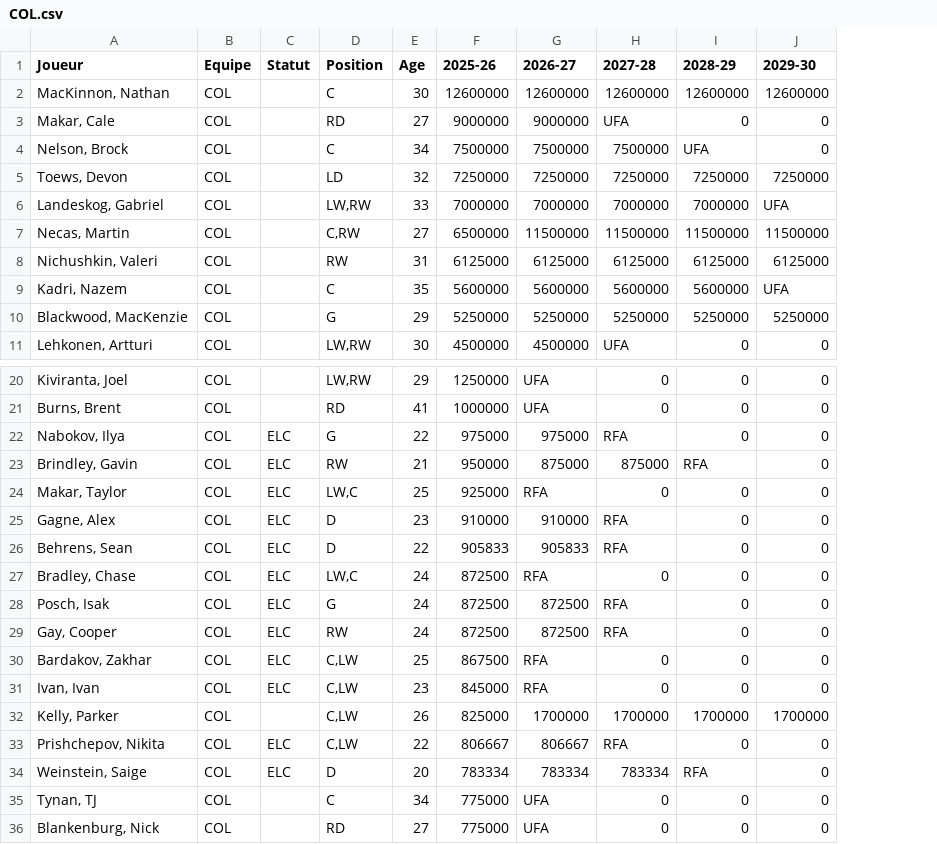
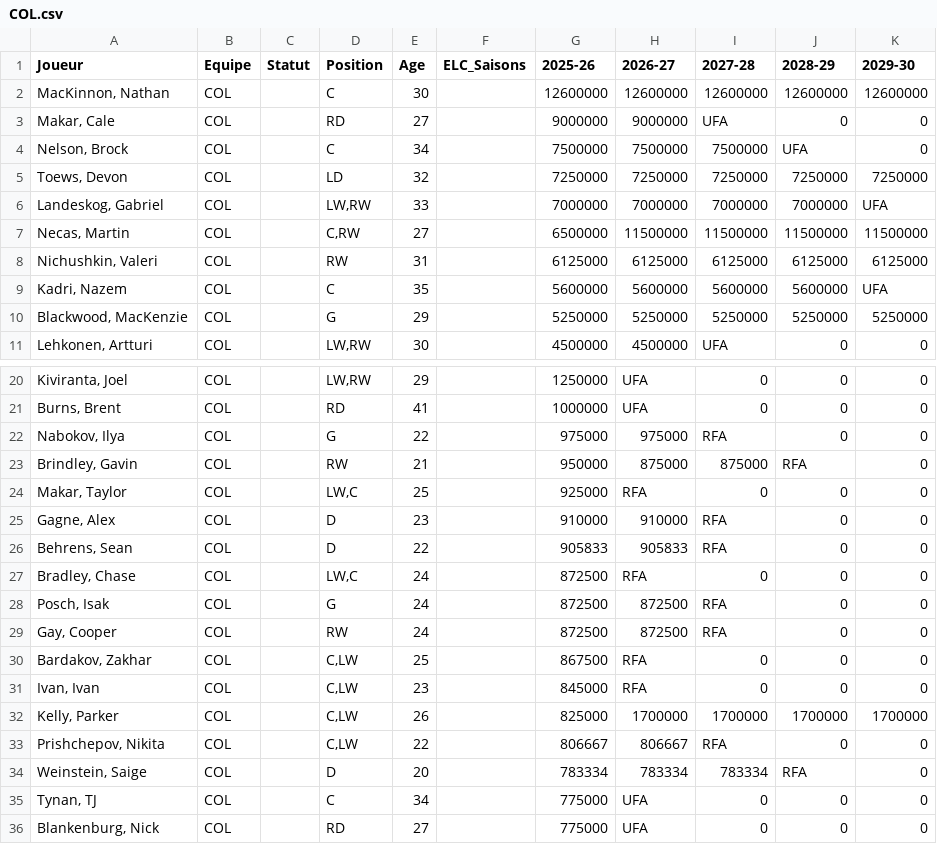
Before and after one commit to boucherdavid/DB_Hockey_Manager, a CSV file: python_script/teams_offline/COL.csv, drawn as a sheet; only a part is shown, gaps mark what is left out; the diff names each change by its address in the sheet, - before the commit and + after, or states it on an @@ line.

```diff
--- a/python_script/teams_offline/COL.csv
+++ b/python_script/teams_offline/COL.csv
+column F (ELC_Saisons), empty
-C22:C31 (Statut): ELC
+C22:C31 (Statut): (empty)
-C33:C34 (Statut): ELC
+C33:C34 (Statut): (empty)
```
Also changed, not shown: python_script/teams_offline/BOS.csv, python_script/teams_offline/FLA.csv, 31 other files.
